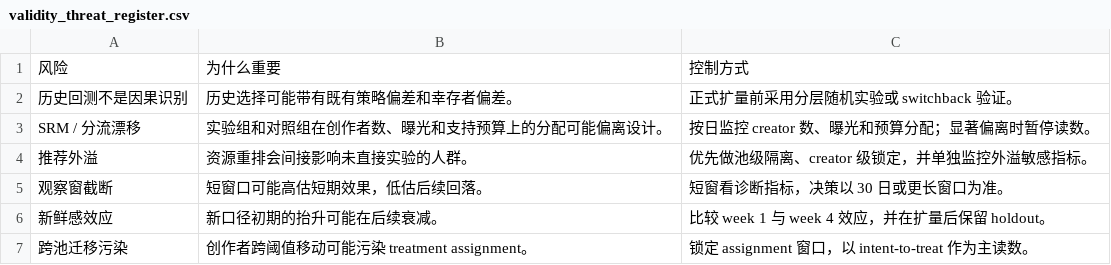
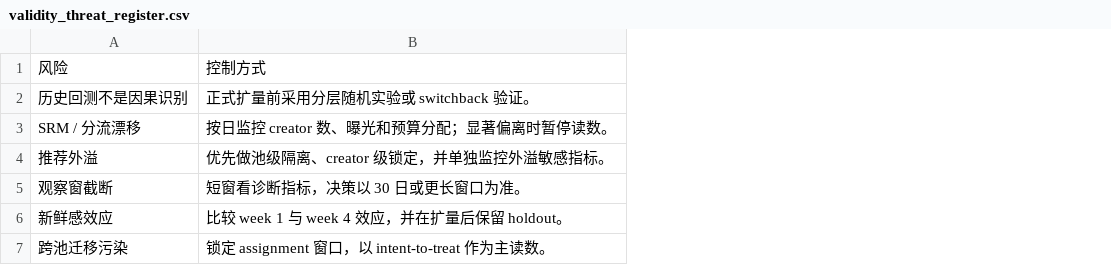
Before and after one commit to QILU-622/creator-value-analysis, a CSV file: outputs/validity_threat_register.csv, drawn as a sheet; the diff names each change by its address in the sheet, - before the commit and + after, or states it on an @@ line.

```diff
--- a/outputs/validity_threat_register.csv
+++ b/outputs/validity_threat_register.csv
-column B, rows 1-7: 为什么重要 | 历史选择可能带有既有策略偏差和幸存者偏差。 | 实验组和对照组在创作者数、曝光和支持预算上的分配可能偏离设计。 | 资源重排会间接影响未直接实验的人群。 | 短窗口可能高估短期效果，低估后续回落。 | 新口径初期的抬升可能在后续衰减。 | 创作者跨阈值移动可能污染 treatment assignment。
```
Also changed, not shown: outputs/decision_scorecard.csv, outputs/experiment_design_card.csv, 5 other files.
